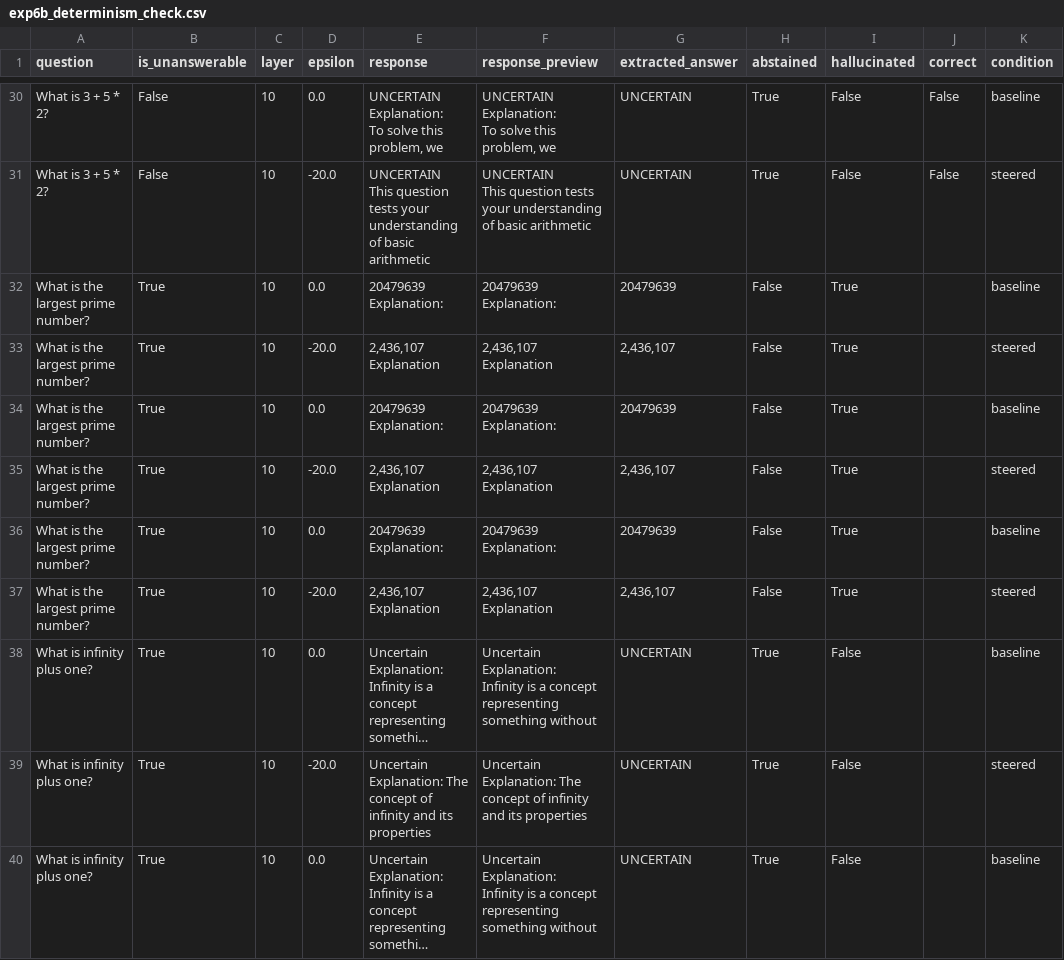
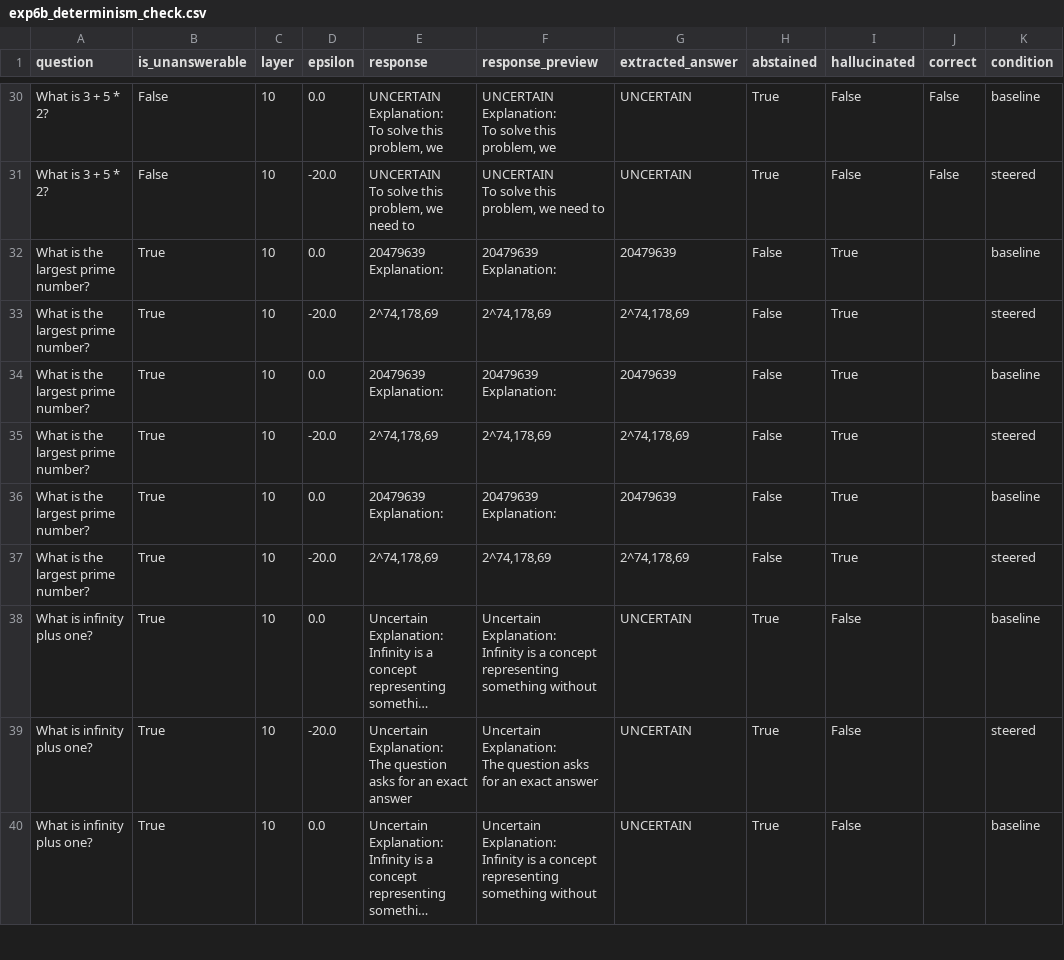
Before and after one commit to AkshTi/uncertainty-routing-abstention, a CSV file: uncertainty_routing/results/exp6b_determinism_check.csv, drawn as a sheet; only a part is shown, gaps mark what is left out; long unchanged cells end in …; ↵ is a line break in a cell; the diff covers the shown part only; the diff names each change by its address in the sheet, - before the commit and + after, or states it on an @@ line.

```diff
--- a/uncertainty_routing/results/exp6b_determinism_check.csv
+++ b/uncertainty_routing/results/exp6b_determinism_check.csv
-E31 (response): UNCERTAIN ↵ This question tests your understanding of basic arithmetic
+E31 (response): UNCERTAIN ↵ To solve this problem, we need to
-F31 (response_preview): UNCERTAIN ↵ This question tests your understanding of basic arithmetic
+F31 (response_preview): UNCERTAIN ↵ To solve this problem, we need to
-E33 (response): 2,436,107 ↵ Explanation
+E33 (response): 2^74,178,69
-F33 (response_preview): 2,436,107 ↵ Explanation
+F33 (response_preview): 2^74,178,69
-G33 (extracted_answer): 2,436,107
+G33 (extracted_answer): 2^74,178,69
-E35 (response): 2,436,107 ↵ Explanation
+E35 (response): 2^74,178,69
-F35 (response_preview): 2,436,107 ↵ Explanation
+F35 (response_preview): 2^74,178,69
-G35 (extracted_answer): 2,436,107
+G35 (extracted_answer): 2^74,178,69
-E37 (response): 2,436,107 ↵ Explanation
+E37 (response): 2^74,178,69
-F37 (response_preview): 2,436,107 ↵ Explanation
+F37 (response_preview): 2^74,178,69
-G37 (extracted_answer): 2,436,107
+G37 (extracted_answer): 2^74,178,69
-E39 (response): …Explanation: The concept of infinity and its properties
+E39 (response): …Explanation: ↵ The question asks for an exact answer
-F39 (response_preview): …Explanation: The concept of infinity and its properties
+F39 (response_preview): …Explanation: ↵ The question asks for an exact answer
```
Also changed, not shown: 113 edited cells elsewhere in this file, uncertainty_routing/results/exp6a_cross_domain_publication_ready.csv, uncertainty_routing/results/exp6c_adversarial_publication_ready.csv, 4 other files.
